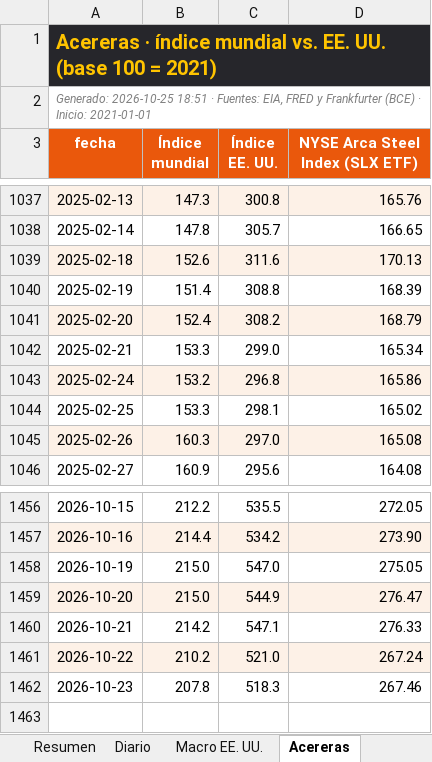
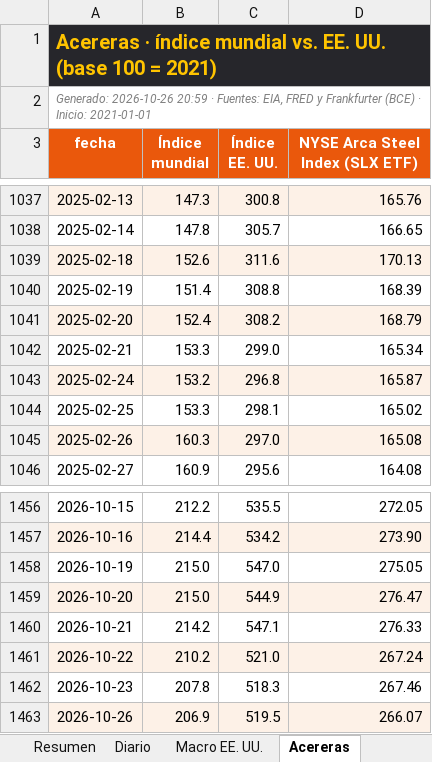
Before and after one commit to benjany2011-sys/Indicators, an Excel workbook: resultados/mercados_reciente.xlsx, sheet Acereras, drawn as a sheet; only a part is shown, gaps mark what is left out; values as stored, in another font and other column widths than the file's, no borders; the diff names each change by its address in the sheet, - before the commit and + after, or states it on an @@ line.

```diff
--- a/resultados/mercados_reciente.xlsx (sheet Acereras)
+++ b/resultados/mercados_reciente.xlsx (sheet Acereras)
-A2 (fecha): Generado: 2026-10-25 18:51 · Fuentes:…
+A2 (fecha): Generado: 2026-10-26 20:59 · Fuentes:…
-D1043 (NYSE Arca Steel Index (SLX ETF)): 165.86
+D1043 (NYSE Arca Steel Index (SLX ETF)): 165.87
+row 1463: 2026-10-26 | 206.9 | 519.5 | 266.07
```
Also changed, not shown: sheet Diario, sheet Resumen, sheet Macro EE. UU., charts or pictures, 7 other files.
